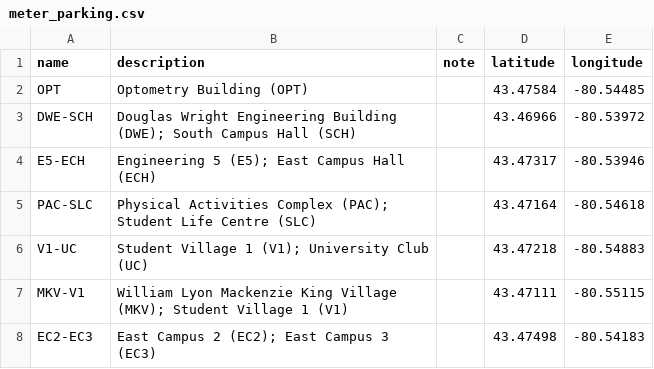
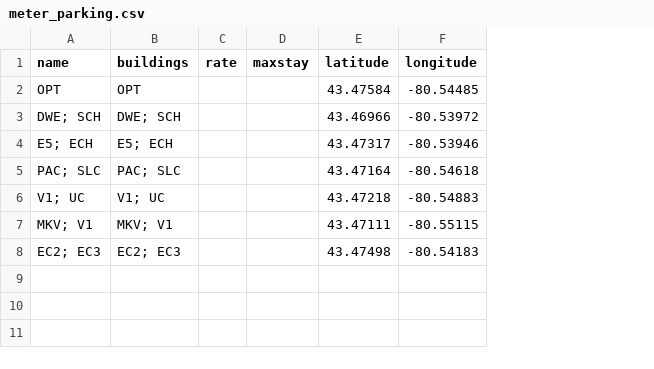
Before and after one commit to uWaterloo/Datasets, a CSV file: Parking/meter_parking.csv, drawn as a sheet; removed rows and columns are numbered as before the commit, all else as after; the diff names each change by its address in the sheet, - before the commit and + after, or states it on an @@ line.

Commit message:
Update meter_parking.csv

```diff
--- a/Parking/meter_parking.csv
+++ b/Parking/meter_parking.csv
-column B (description), rows 2-8: Optometry Building (OPT) | Douglas Wright Engineering Building (DWE); South Campus Hall (SCH) | Engineering 5 (E5); East Campus Hall (ECH) | Physical Activities Complex (PAC); Student Life Centre (SLC) | Student Village 1 (V1); University Club (UC) | William Lyon Mackenzie King Village (MKV); Student Village 1 (V1) | East Campus 2 (EC2); East Campus 3 (EC3)
-column C (note), empty
+column B (buildings), rows 2-8: OPT | DWE; SCH | E5; ECH | PAC; SLC | V1; UC | MKV; V1 | EC2; EC3
+column C (rate), empty
+column D (maxstay), empty
-A3 (name): DWE-SCH
+A3 (name): DWE; SCH
-A4 (name): E5-ECH
+A4 (name): E5; ECH
-A5 (name): PAC-SLC
+A5 (name): PAC; SLC
-A6 (name): V1-UC
+A6 (name): V1; UC
-A7 (name): MKV-V1
+A7 (name): MKV; V1
-A8 (name): EC2-EC3
+A8 (name): EC2; EC3
```
